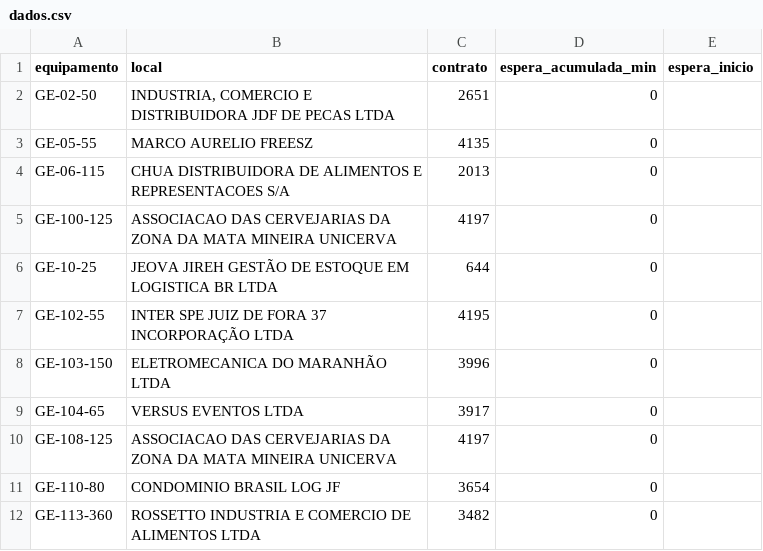
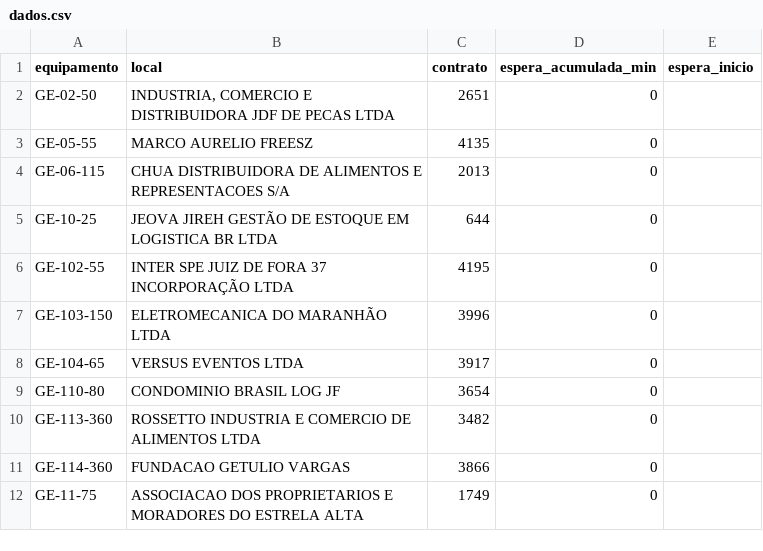
Before and after one commit to milwardarthur-prog/Controle-manuten-o, a CSV file: dados.csv, drawn as a sheet; only a part is shown; the shorter side is filled out with more unchanged rows; the diff covers the shown part only.

```diff
--- a/dados.csv
+++ b/dados.csv
@@ -4,3 +4,2 @@ GE-05-55,MARCO AURELIO FREESZ,4135,0,
 GE-06-115,CHUA DISTRIBUIDORA DE ALIMENTOS E REPRESENTACOES S/A,2013,0,
-GE-100-125,ASSOCIACAO DAS CERVEJARIAS DA ZONA DA MATA MINEIRA UNICERVA,4197,0,
 GE-10-25,JEOVA JIREH GESTÃO DE ESTOQUE EM LOGISTICA BR LTDA,644,0,
@@ -9,3 +8,2 @@ GE-103-150,ELETROMECANICA DO MARANHÃO LTDA,3996,0,
 GE-104-65,VERSUS EVENTOS LTDA,3917,0,
-GE-108-125,ASSOCIACAO DAS CERVEJARIAS DA ZONA DA MATA MINEIRA UNICERVA,4197,0,
 GE-110-80,CONDOMINIO BRASIL LOG JF,3654,0,
```
Also changed, not shown: 1 added row, 5 removed rows and 6 edited cells elsewhere in this file.
